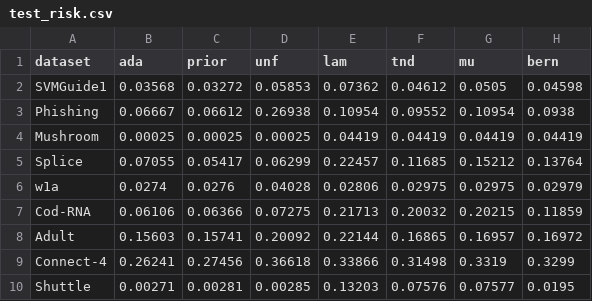
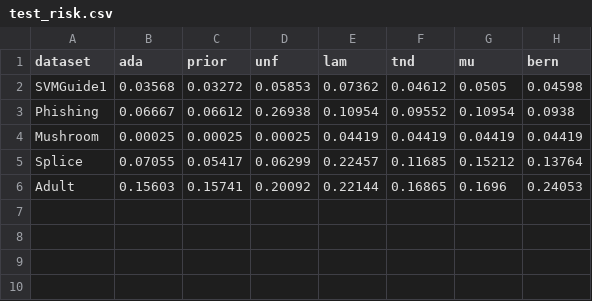
Before and after one commit to StephanLorenzen/MajorityVoteBounds, a CSV file: NeurIPS2021/plots/table/boost/optimize/test_risk.csv, drawn as a sheet.

```diff
--- a/NeurIPS2021/plots/table/boost/optimize/test_risk.csv
+++ b/NeurIPS2021/plots/table/boost/optimize/test_risk.csv
@@ -5,6 +5,2 @@ Mushroom,0.00025,0.00025,0.00025,0.04419,0.04419,0.04419,0.04419
 Splice,0.07055,0.05417,0.06299,0.22457,0.11685,0.15212,0.13764
-w1a,0.0274,0.0276,0.04028,0.02806,0.02975,0.02975,0.02979
-Cod-RNA,0.06106,0.06366,0.07275,0.21713,0.20032,0.20215,0.11859
-Adult,0.15603,0.15741,0.20092,0.22144,0.16865,0.16957,0.16972
-Connect-4,0.26241,0.27456,0.36618,0.33866,0.31498,0.3319,0.3299
-Shuttle,0.00271,0.00281,0.00285,0.13203,0.07576,0.07577,0.0195
+Adult,0.15603,0.15741,0.20092,0.22144,0.16865,0.1696,0.24053
```
Also changed, not shown: NeurIPS2021/plots/table/boost/optimize/bounds_optimized.csv, NeurIPS2021/plots/table/boost/optimize/mu_comparison.csv, 11 other files.
